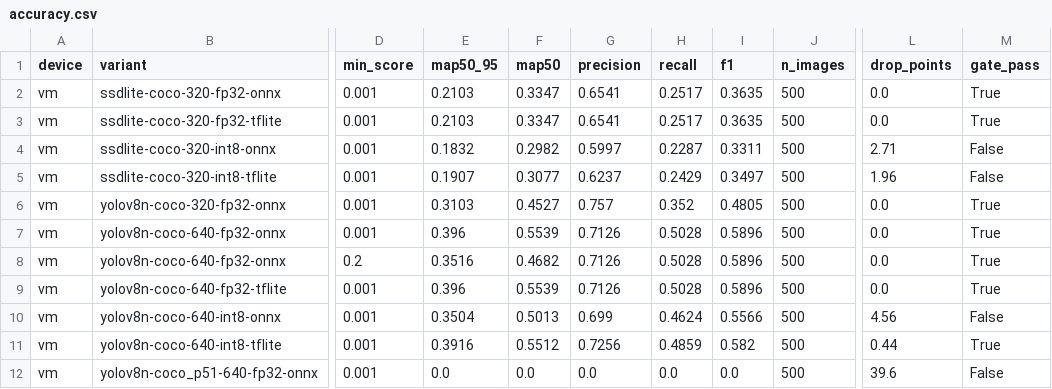
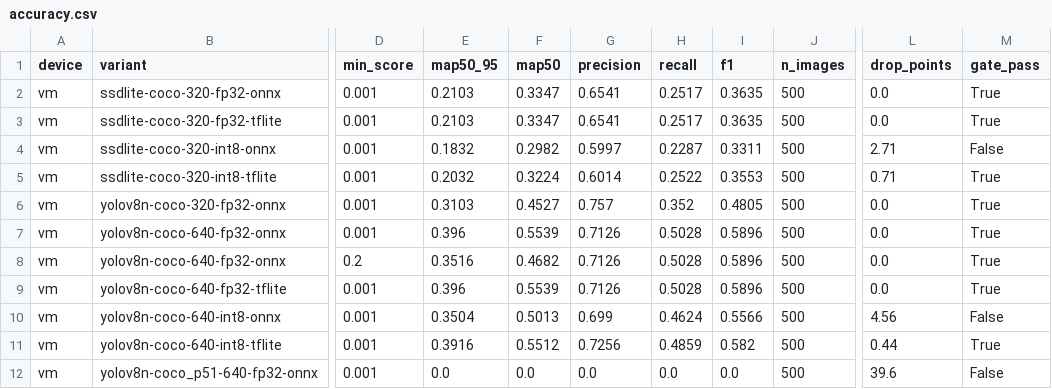
Before and after one commit to TrashRobotEdge/EdgeTrash, a CSV file: results/accuracy.csv, drawn as a sheet; only a part is shown, gaps mark what is left out; the diff names each change by its address in the sheet, - before the commit and + after, or states it on an @@ line.

Commit message:
refactor(models): convert SSDLite with litert-torch like YOLO
onnx2tf was there only for SSDLite, so converter and architecture
changed together, and it cost TensorFlow + 4 pins and 28 lines of
workarounds. litert-torch with ai-edge-quantizer's static INT8 recipe
(Ultralytics' YOLO path) gives the same FP32 mAP (0.2103) and a better
INT8 one: 0.2032 vs 0.1907 on the 500 eval images (pass rule set
beforehand: >= onnx2tf). Rebuilds are byte-identical without
TensorFlow installed.

The SSDLite FP16 TFLite goes: litert-torch has no FP16 mode, and the
variant was in no bench config.

```diff
--- a/results/accuracy.csv
+++ b/results/accuracy.csv
-E5 (map50_95): 0.1907
+E5 (map50_95): 0.2032
-F5 (map50): 0.3077
+F5 (map50): 0.3224
-G5 (precision): 0.6237
+G5 (precision): 0.6014
-H5 (recall): 0.2429
+H5 (recall): 0.2522
-I5 (f1): 0.3497
+I5 (f1): 0.3553
-L5 (drop_points): 1.96
+L5 (drop_points): 0.71
-M5 (gate_pass): False
+M5 (gate_pass): True
```
Also changed, not shown: 13 other files.
